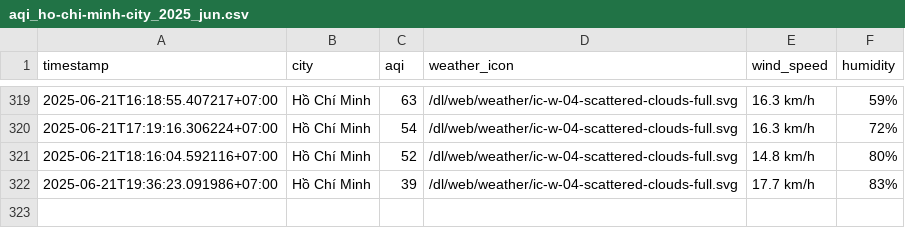
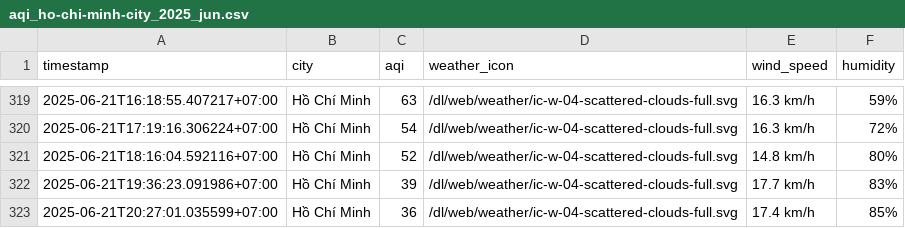
Before and after one commit to Vydtt4947/cuoi_ki, a CSV file: result/ho-chi-minh-city/aqi_ho-chi-minh-city_2025_jun.csv, drawn as a sheet; only a part is shown, gaps mark what is left out; the diff names each change by its address in the sheet, - before the commit and + after, or states it on an @@ line.

```diff
--- a/result/ho-chi-minh-city/aqi_ho-chi-minh-city_2025_jun.csv
+++ b/result/ho-chi-minh-city/aqi_ho-chi-minh-city_2025_jun.csv
+row 323: 2025-06-21T20:27:01.035599+07:00 | Hồ Chí Minh | 36 | /dl/web/weather/ic-w-04-scattered-clouds-full.svg | 17.4 km/h | 85%
```
Also changed, not shown: result/can-tho/aqi_can-tho_2025_jun.csv, result/da-nang/aqi_da-nang_2025_jun.csv, 5 other files.
